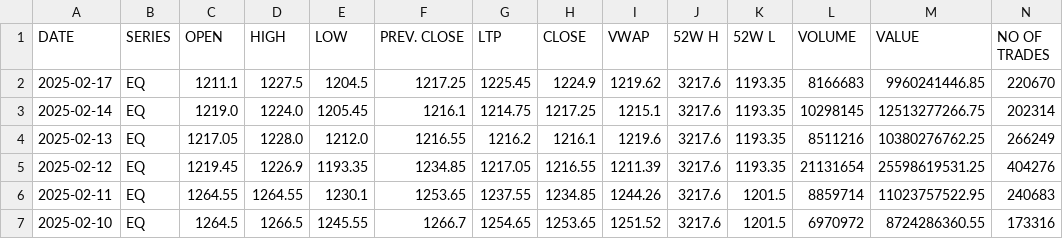
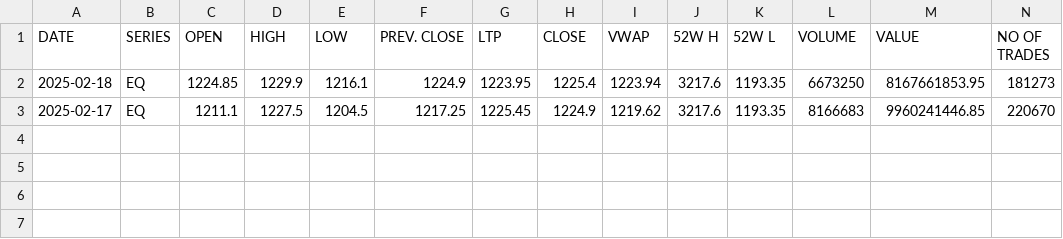
Before and after one commit to K-Sreeram/Trading-Simulator-and-Analyzer, a CSV file: data/stock_data.csv, drawn as a sheet; only a part is shown; removed rows and columns are numbered as before the commit, all else as after; rows hold the shown columns only; the diff names each change by its address in the sheet, - before the commit and + after, or states it on an @@ line.

Commit message:
collect_data.py file is updated to take input

```diff
--- a/data/stock_data.csv
+++ b/data/stock_data.csv
+row 2: 2025-02-18 | EQ | 1224.85 | 1229.9 | 1216.1 | 1224.9 | 1223.95 | 1225.4 | 1223.94 | 3217.6 | 1193.35 | 6673250 | 8167661853.95 | 181273
-row 3: 2025-02-14 | EQ | 1219.0 | 1224.0 | 1205.45 | 1216.1 | 1214.75 | 1217.25 | 1215.1 | 3217.6 | 1193.35 | 10298145 | 12513277266.75 | 202314
-row 4: 2025-02-13 | EQ | 1217.05 | 1228.0 | 1212.0 | 1216.55 | 1216.2 | 1216.1 | 1219.6 | 3217.6 | 1193.35 | 8511216 | 10380276762.25 | 266249
-row 5: 2025-02-12 | EQ | 1219.45 | 1226.9 | 1193.35 | 1234.85 | 1217.05 | 1216.55 | 1211.39 | 3217.6 | 1193.35 | 21131654 | 25598619531.25 | 404276
-row 6: 2025-02-11 | EQ | 1264.55 | 1264.55 | 1230.1 | 1253.65 | 1237.55 | 1234.85 | 1244.26 | 3217.6 | 1201.5 | 8859714 | 11023757522.95 | 240683
-row 7: 2025-02-10 | EQ | 1264.5 | 1266.5 | 1245.55 | 1266.7 | 1254.65 | 1253.65 | 1251.52 | 3217.6 | 1201.5 | 6970972 | 8724286360.55 | 173316
```
Also changed, not shown: 1 other file.
